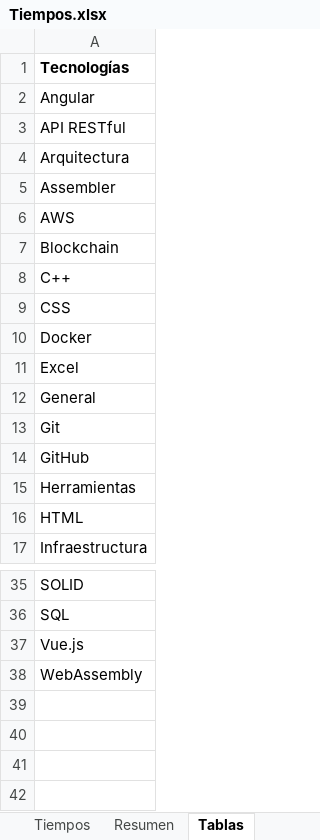
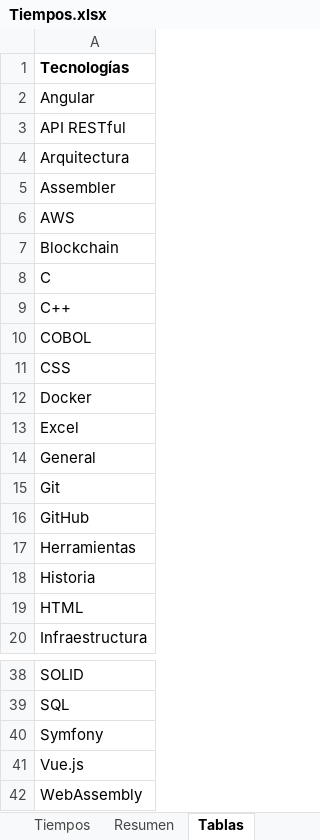
Before and after one commit to petrix12/cvpetrix2022, an Excel workbook: 00soportes/Tiempos.xlsx, sheet Tablas, drawn as a sheet; only a part is shown, gaps mark what is left out; values as stored, in another font and other column widths than the file's, no borders; table styles not drawn; the diff names each change by its address in the sheet, - before the commit and + after, or states it on an @@ line.

```diff
--- a/00soportes/Tiempos.xlsx (sheet Tablas)
+++ b/00soportes/Tiempos.xlsx (sheet Tablas)
+row 8: C
+row 10: COBOL
+row 18: Historia
+row 40: Symfony
```
Also changed, not shown: sheet Tiempos, sheet Resumen.
